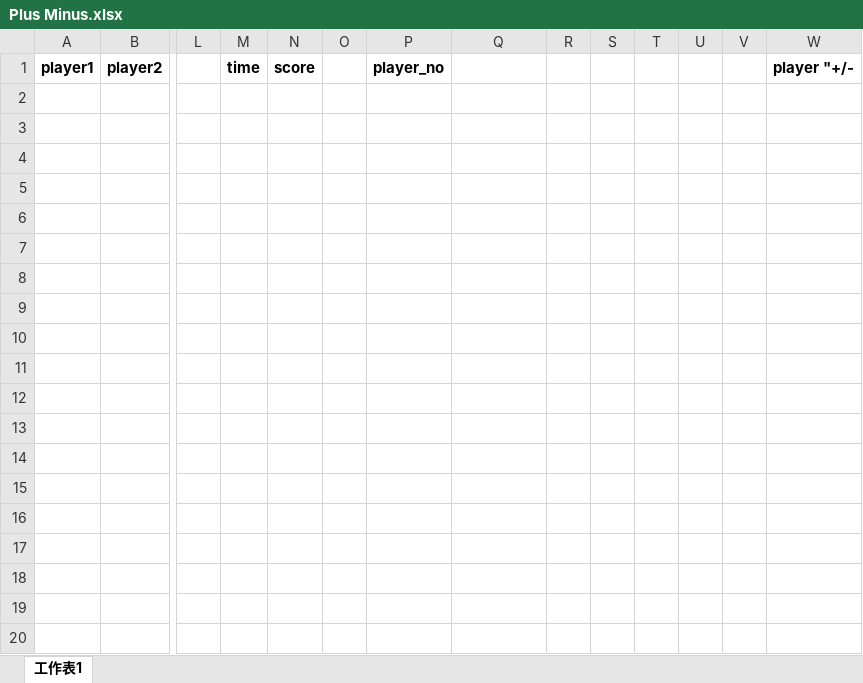
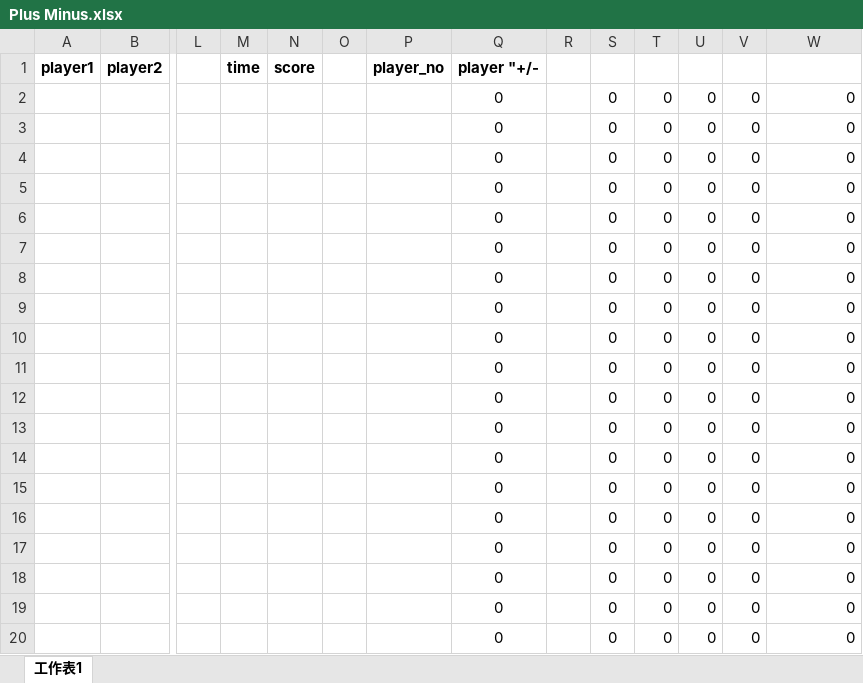
Before and after one commit to qsyyzxp12/basketballRecorder, an Excel workbook: basketBallRecorder/Xlsx/Plus Minus.xlsx, sheet 工作表1, drawn as a sheet; only a part is shown, gaps mark what is left out; values as stored, in another font and other column widths than the file's, no borders; rows hold the shown columns only; the diff names each change by its address in the sheet, - before the commit and + after, or states it on an @@ line.

Commit message:
Finish plus minus upload in menu

```diff
--- a/basketBallRecorder/Xlsx/Plus Minus.xlsx (sheet 工作表1)
+++ b/basketBallRecorder/Xlsx/Plus Minus.xlsx (sheet 工作表1)
-Q1: (empty)
+Q1: player "+/-
-W1: player "+/-
+W1: (empty)
+row 2:  |  |  |  |  |  |  | 0 |  | 0 | 0 | 0 | 0 | 0
+row 3:  |  |  |  |  |  |  | 0 |  | 0 | 0 | 0 | 0 | 0
+row 4:  |  |  |  |  |  |  | 0 |  | 0 | 0 | 0 | 0 | 0
+row 5:  |  |  |  |  |  |  | 0 |  | 0 | 0 | 0 | 0 | 0
+row 6:  |  |  |  |  |  |  | 0 |  | 0 | 0 | 0 | 0 | 0
+row 7:  |  |  |  |  |  |  | 0 |  | 0 | 0 | 0 | 0 | 0
+row 8:  |  |  |  |  |  |  | 0 |  | 0 | 0 | 0 | 0 | 0
+row 9:  |  |  |  |  |  |  | 0 |  | 0 | 0 | 0 | 0 | 0
+row 10:  |  |  |  |  |  |  | 0 |  | 0 | 0 | 0 | 0 | 0
+row 11:  |  |  |  |  |  |  | 0 |  | 0 | 0 | 0 | 0 | 0
+row 12:  |  |  |  |  |  |  | 0 |  | 0 | 0 | 0 | 0 | 0
+row 13:  |  |  |  |  |  |  | 0 |  | 0 | 0 | 0 | 0 | 0
+row 14:  |  |  |  |  |  |  | 0 |  | 0 | 0 | 0 | 0 | 0
+row 15:  |  |  |  |  |  |  | 0 |  | 0 | 0 | 0 | 0 | 0
+row 16:  |  |  |  |  |  |  | 0 |  | 0 | 0 | 0 | 0 | 0
+row 17:  |  |  |  |  |  |  | 0 |  | 0 | 0 | 0 | 0 | 0
+row 18:  |  |  |  |  |  |  | 0 |  | 0 | 0 | 0 | 0 | 0
+row 19:  |  |  |  |  |  |  | 0 |  | 0 | 0 | 0 | 0 | 0
+row 20:  |  |  |  |  |  |  | 0 |  | 0 | 0 | 0 | 0 | 0
```
Also changed, not shown: 7 other files.
